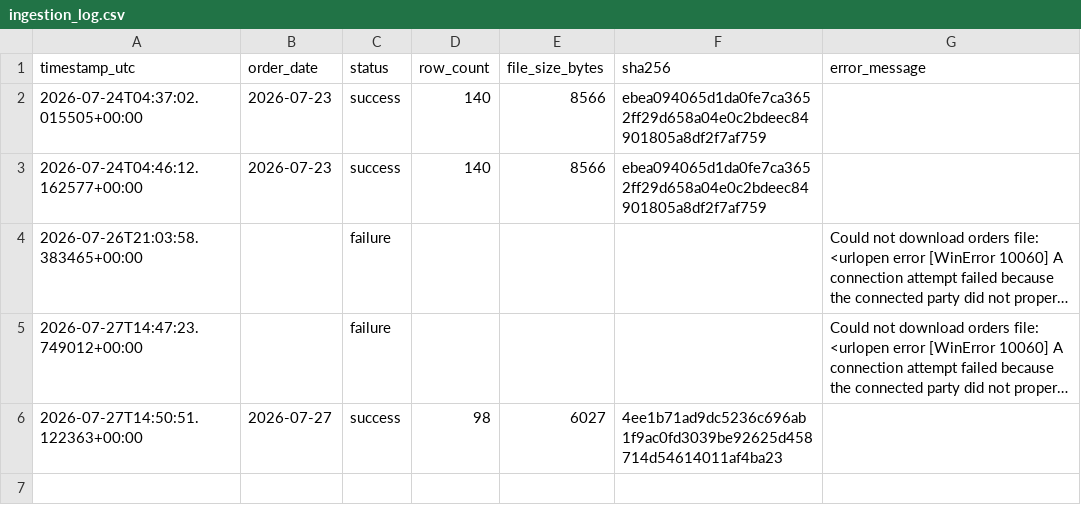
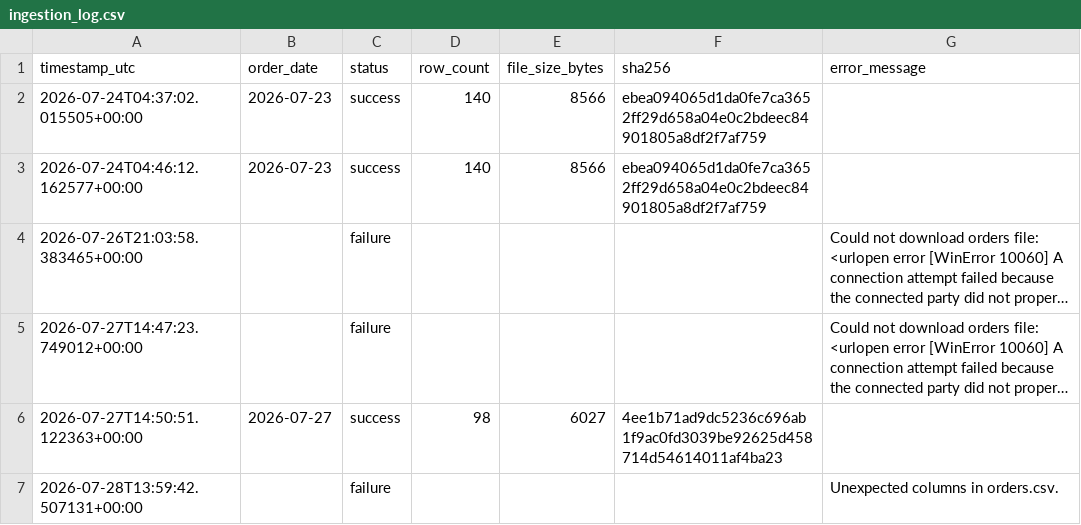
Before and after one commit to caden-collier/Group5-Project-BZAN545, a CSV file: data/logs/ingestion_log.csv, drawn as a sheet; long unchanged cells end in …; the diff names each change by its address in the sheet, - before the commit and + after, or states it on an @@ line.

Commit message:
add 7/28 failure ingestion

```diff
--- a/data/logs/ingestion_log.csv
+++ b/data/logs/ingestion_log.csv
+row 7: 2026-07-28T13:59:42.507131+00:00 |  | failure |  |  |  | Unexpected columns in orders.csv.
```
